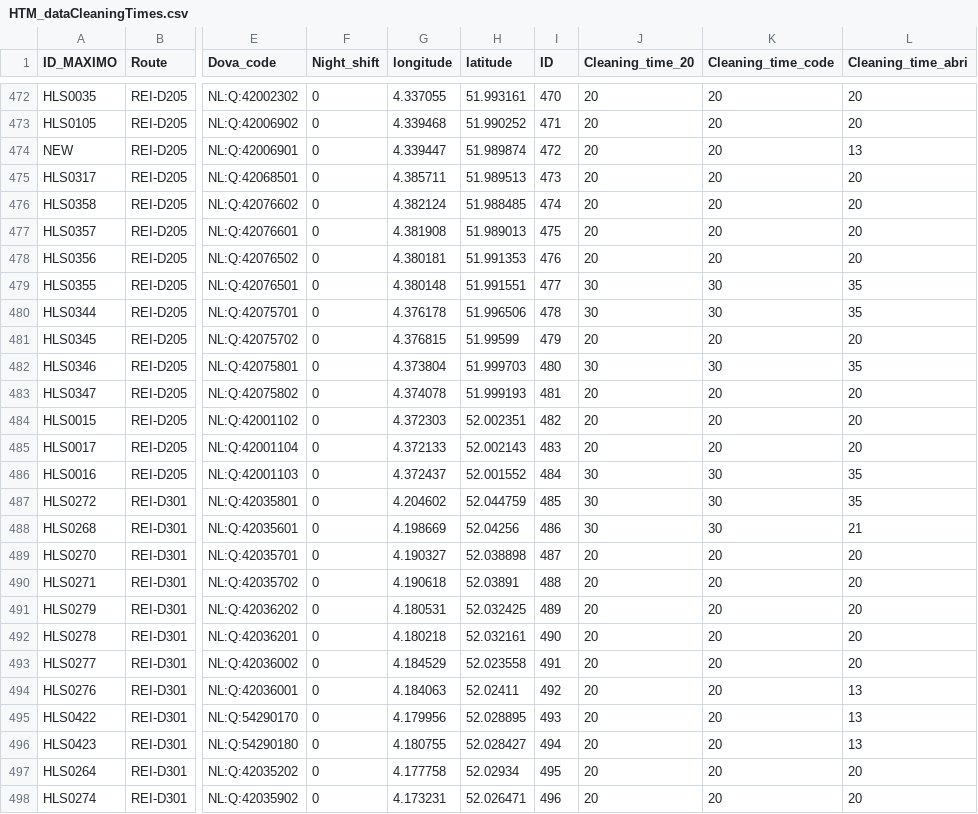
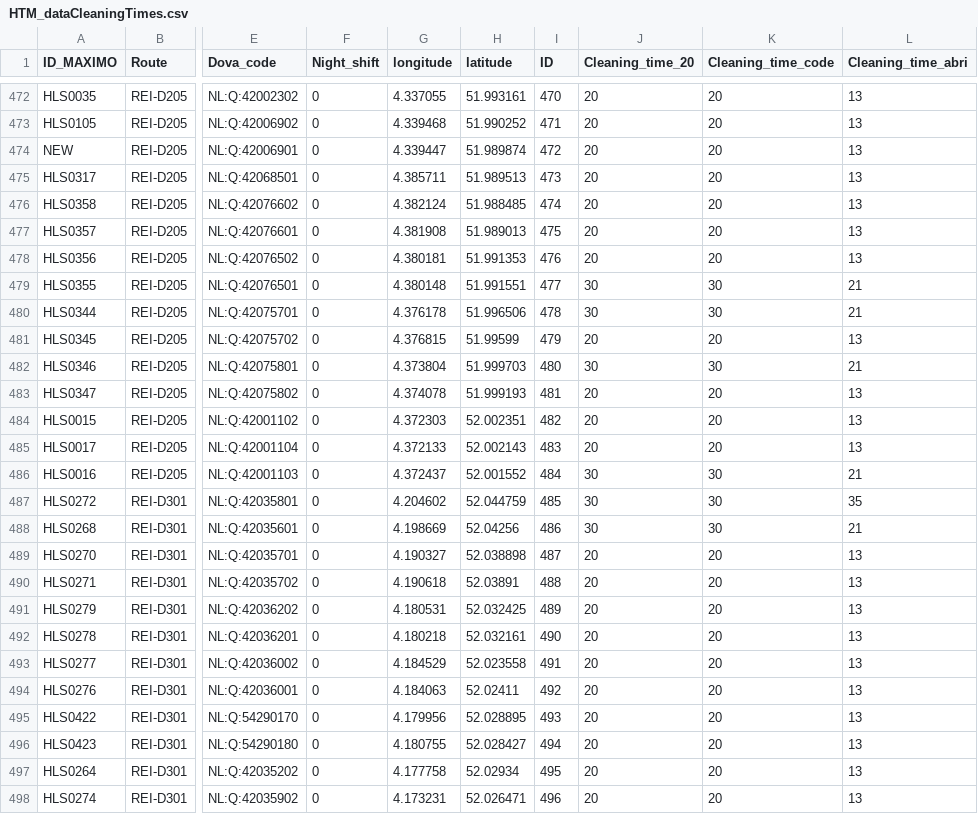
Before and after one commit to torzsokb/HTM_Seminar, a CSV file: data/inputs/cleaned/HTM_dataCleaningTimes.csv, drawn as a sheet; only a part is shown, gaps mark what is left out; the diff covers the shown part only; the diff names each change by its address in the sheet, - before the commit and + after, or states it on an @@ line.

```diff
--- a/data/inputs/cleaned/HTM_dataCleaningTimes.csv
+++ b/data/inputs/cleaned/HTM_dataCleaningTimes.csv
-L472:L473 (Cleaning_time_abri): 20
+L472:L473 (Cleaning_time_abri): 13
-L475:L478 (Cleaning_time_abri): 20
+L475:L478 (Cleaning_time_abri): 13
-L479:L480 (Cleaning_time_abri): 35
+L479:L480 (Cleaning_time_abri): 21
-L481 (Cleaning_time_abri): 20
+L481 (Cleaning_time_abri): 13
-L482 (Cleaning_time_abri): 35
+L482 (Cleaning_time_abri): 21
-L483:L485 (Cleaning_time_abri): 20
+L483:L485 (Cleaning_time_abri): 13
-L486 (Cleaning_time_abri): 35
+L486 (Cleaning_time_abri): 21
-L489:L493 (Cleaning_time_abri): 20
+L489:L493 (Cleaning_time_abri): 13
-L497:L498 (Cleaning_time_abri): 20
+L497:L498 (Cleaning_time_abri): 13
```
Also changed, not shown: 140 edited cells elsewhere in this file, data/inputs/cleaned/HTM_dataCleaningTimes_typeStop.csv.
